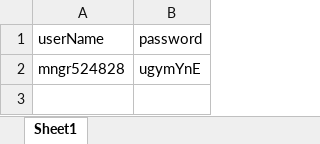
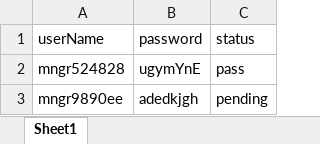
Before and after one commit to Jawad-Karim/Page-object-model-framework-sample, an Excel workbook: test_data/input_data.xlsx, sheet Sheet1, drawn as a sheet; values as stored, in another font and other column widths than the file's, no borders; the diff names each change by its address in the sheet, - before the commit and + after, or states it on an @@ line.

```diff
--- a/test_data/input_data.xlsx (sheet Sheet1)
+++ b/test_data/input_data.xlsx (sheet Sheet1)
+column C (status), row 2: pass
+row 3: mngr9890ee | adedkjgh | pending
```
Also changed, not shown: 16 other files.
